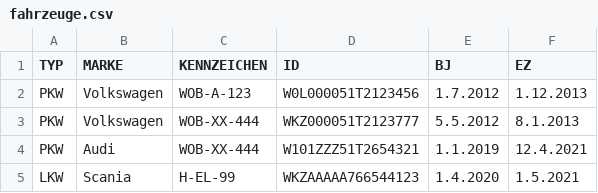
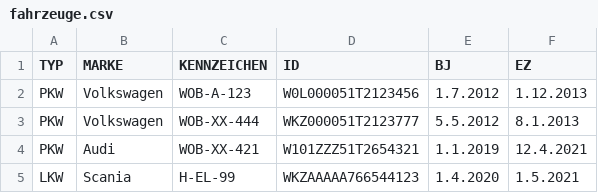
Before and after one commit to bellmann-engineering/python-basic-to-advanced, a CSV file: files-data-and-oop/fahrzeuge.csv, drawn as a sheet.

Commit message:
Update fahrzeuge.csv

```diff
--- a/files-data-and-oop/fahrzeuge.csv
+++ b/files-data-and-oop/fahrzeuge.csv
@@ -3,3 +3,3 @@ PKW,Volkswagen,WOB-A-123,W0L000051T2123456,1.7.2012,1.12.2013
 PKW,Volkswagen,WOB-XX-444,WKZ000051T2123777,5.5.2012,8.1.2013
-PKW,Audi,WOB-XX-444,W101ZZZ51T2654321,1.1.2019,12.4.2021
+PKW,Audi,WOB-XX-421,W101ZZZ51T2654321,1.1.2019,12.4.2021
 LKW,Scania,H-EL-99,WKZAAAAA766544123,1.4.2020,1.5.2021
```
